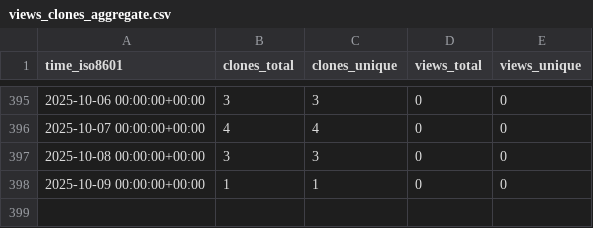
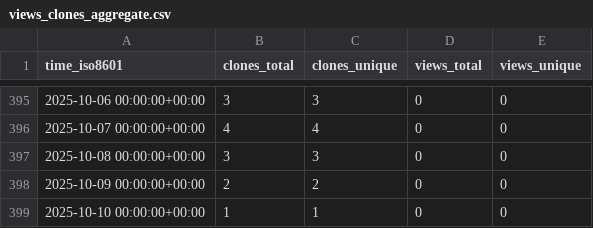
Before and after one commit to demichie/OpenPDAC-12, a CSV file: demichie/OpenPDAC-12/ghrs-data/views_clones_aggregate.csv, drawn as a sheet; only a part is shown, gaps mark what is left out.

```diff
--- a/demichie/OpenPDAC-12/ghrs-data/views_clones_aggregate.csv
+++ b/demichie/OpenPDAC-12/ghrs-data/views_clones_aggregate.csv
@@ -397,2 +397,3 @@ time_iso8601,clones_total,clones_unique,views_total,views_unique
 2025-10-08 00:00:00+00:00,3,3,0,0
-2025-10-09 00:00:00+00:00,1,1,0,0
+2025-10-09 00:00:00+00:00,2,2,0,0
+2025-10-10 00:00:00+00:00,1,1,0,0
```
Also changed, not shown: 1 other file.
